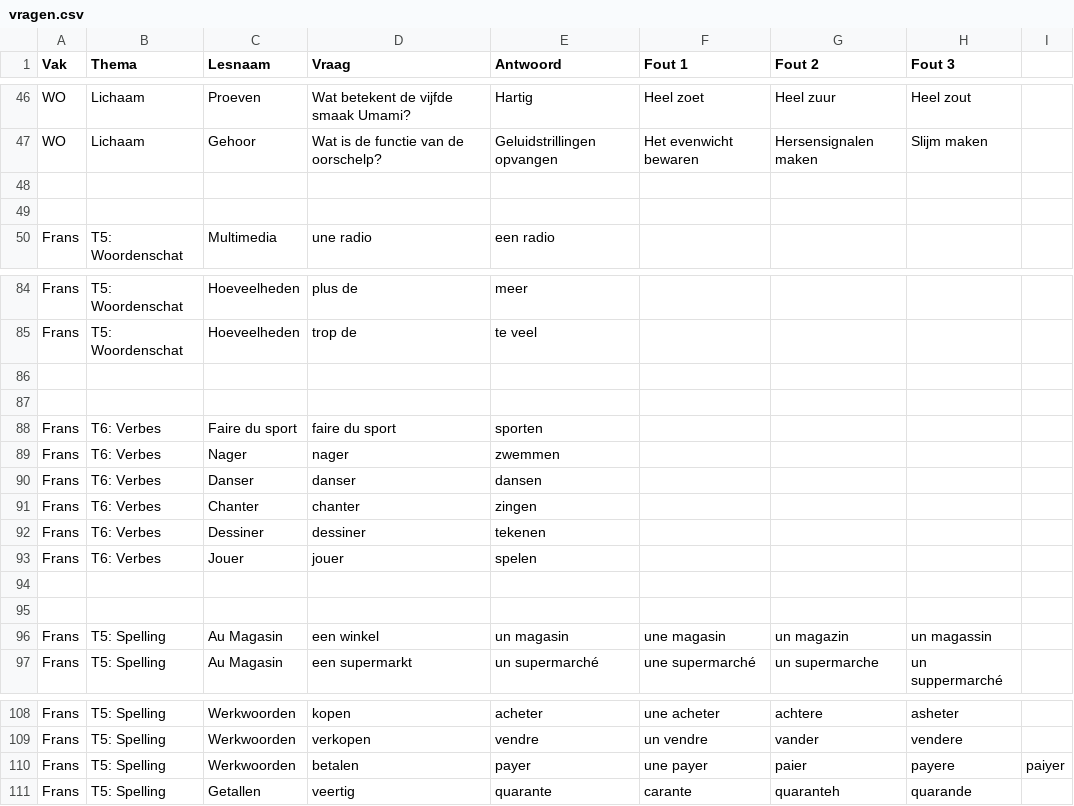
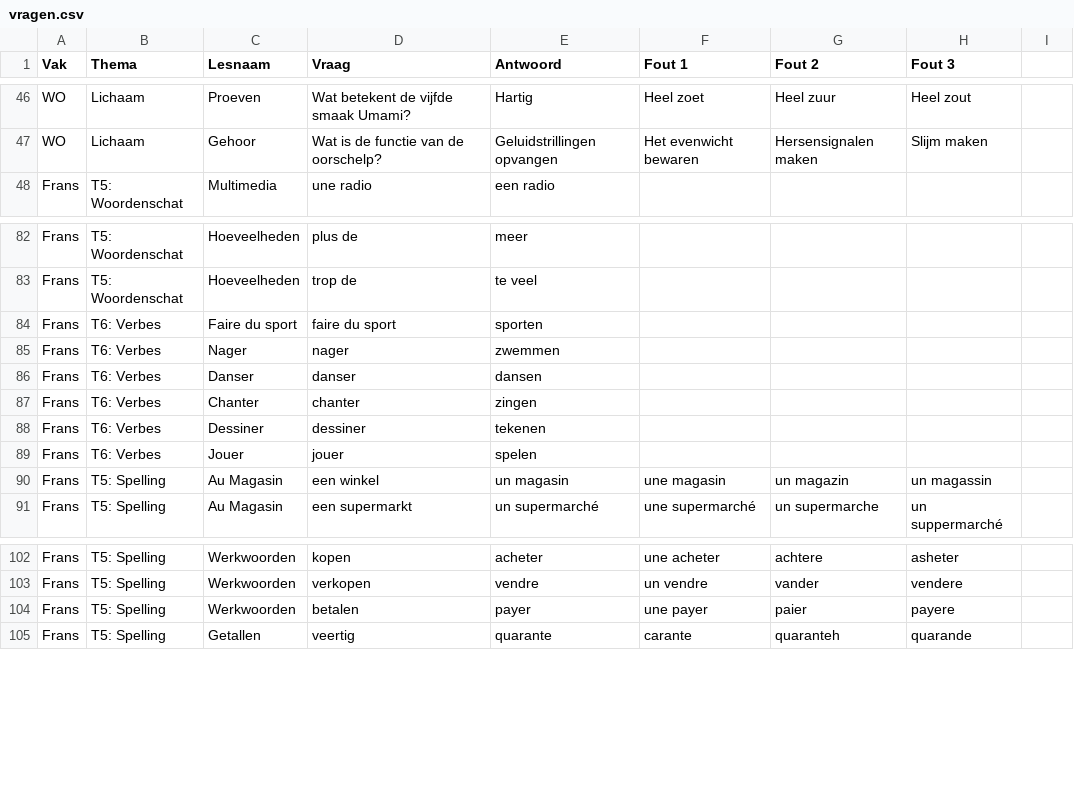
Before and after one commit to mosarcher/LEERMASSINEV1, a CSV file: vragen.csv, drawn as a sheet; only a part is shown, gaps mark what is left out; the diff covers the shown part only.

```diff
--- a/vragen.csv
+++ b/vragen.csv
@@ -47,4 +47,2 @@ WO,Lichaam,Proeven,Wat betekent de vijfde smaak Umami?,Hartig,Heel zoet,Heel zuu
 WO,Lichaam,Gehoor,Wat is de functie van de oorschelp?,Geluidstrillingen opvangen,Het evenwicht bewaren,Hersensignalen maken,Slijm maken
-
-
 Frans,T5: Woordenschat,Multimedia,une radio,een radio,,,
@@ -85,4 +83,2 @@ Frans,T5: Woordenschat,Hoeveelheden,plus de,meer,,,
 Frans,T5: Woordenschat,Hoeveelheden,trop de,te veel,,,
-
-
 Frans,T6: Verbes,Faire du sport,faire du sport,sporten,,,
@@ -93,4 +89,2 @@ Frans,T6: Verbes,Dessiner,dessiner,tekenen,,,
 Frans,T6: Verbes,Jouer,jouer,spelen,,,
-
-
 Frans,T5: Spelling,Au Magasin,een winkel,un magasin,une magasin,un magazin,un magassin
@@ -109,3 +103,3 @@ Frans,T5: Spelling,Werkwoorden,kopen,acheter,une acheter,achtere,asheter
 Frans,T5: Spelling,Werkwoorden,verkopen,vendre,un vendre,vander,vendere
-Frans,T5: Spelling,Werkwoorden,betalen,payer,une payer,paier,payere,paiyer
+Frans,T5: Spelling,Werkwoorden,betalen,payer,une payer,paier,payere
 Frans,T5: Spelling,Getallen,veertig,quarante,carante,quaranteh,quarande
```
Also changed, not shown: 16 edited cells elsewhere in this file.
